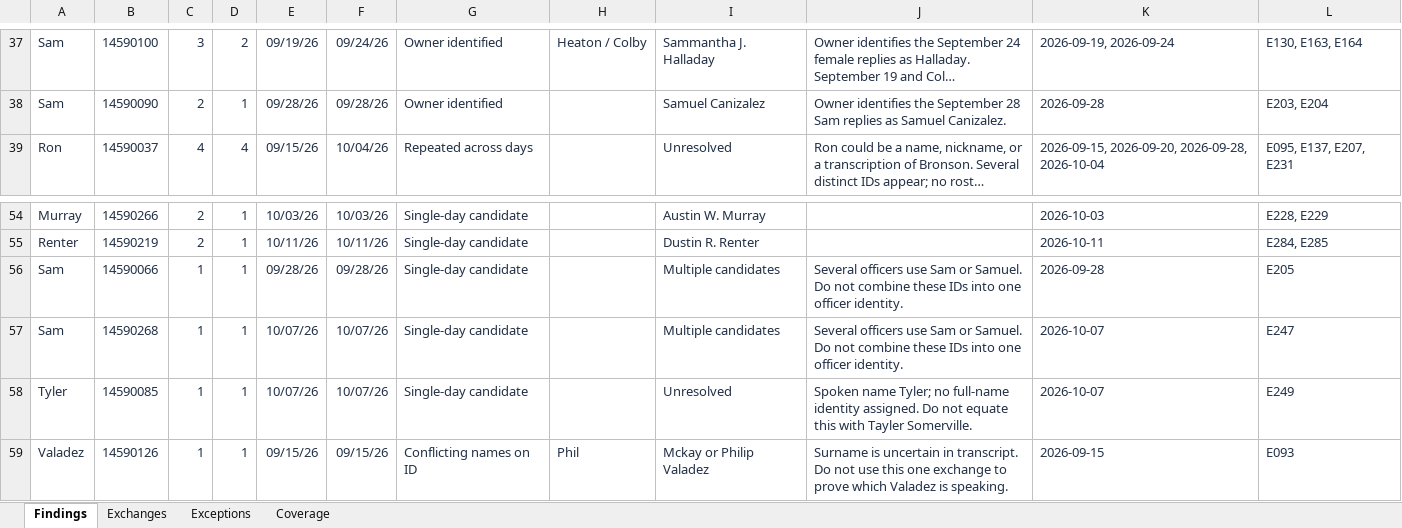
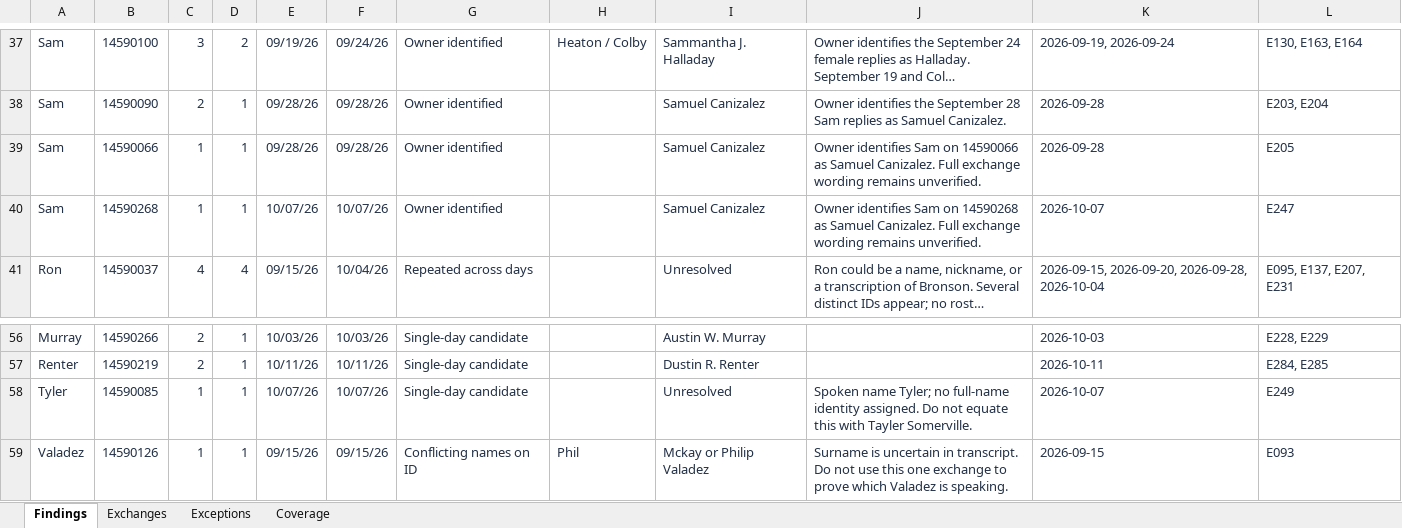
Before and after one commit to eseamonsdev/afpd-tracker, an Excel workbook: public/records/openmhz/afpd-radio-id-response-days.xlsx, sheet Findings, drawn as a sheet; only a part is shown, gaps mark what is left out; long unchanged cells end in …; values as stored, in another font and other column widths than the file's, no borders; conditional formats and table styles not drawn; removed rows and columns are numbered as before the commit, all else as after; the diff names each change by its address in the sheet, - before the commit and + after, or states it on an @@ line.

Commit message:
Identify additional Sam radio IDs as Samuel Canizalez

```diff
--- a/public/records/openmhz/afpd-radio-id-response-days.xlsx (sheet Findings)
+++ b/public/records/openmhz/afpd-radio-id-response-days.xlsx (sheet Findings)
+row 39: Sam | 14590066 | 1 | 1 | 09/28/26 | 09/28/26 | Owner identified |  | Samuel Canizalez | Owner identifies Sam on 14590066 as Samuel Canizalez. Full exchange wording remains unverified. | 2026-09-28 | E205
+row 40: Sam | 14590268 | 1 | 1 | 10/07/26 | 10/07/26 | Owner identified |  | Samuel Canizalez | Owner identifies Sam on 14590268 as Samuel Canizalez. Full exchange wording remains unverified. | 2026-10-07 | E247
-row 56: Sam | 14590066 | 1 | 1 | 09/28/26 | 09/28/26 | Single-day candidate |  | Multiple candidates | Several officers use Sam or Samuel. Do not combine these IDs into one officer identity. | 2026-09-28 | E205
-row 57: Sam | 14590268 | 1 | 1 | 10/07/26 | 10/07/26 | Single-day candidate |  | Multiple candidates | Several officers use Sam or Samuel. Do not combine these IDs into one officer identity. | 2026-10-07 | E247
```
Also changed, not shown: sheet Exchanges, formulas that keep their value, 2 other files.
